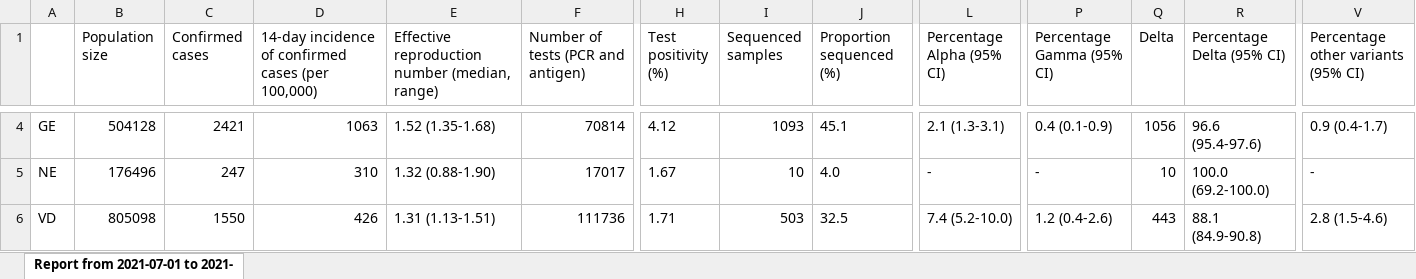
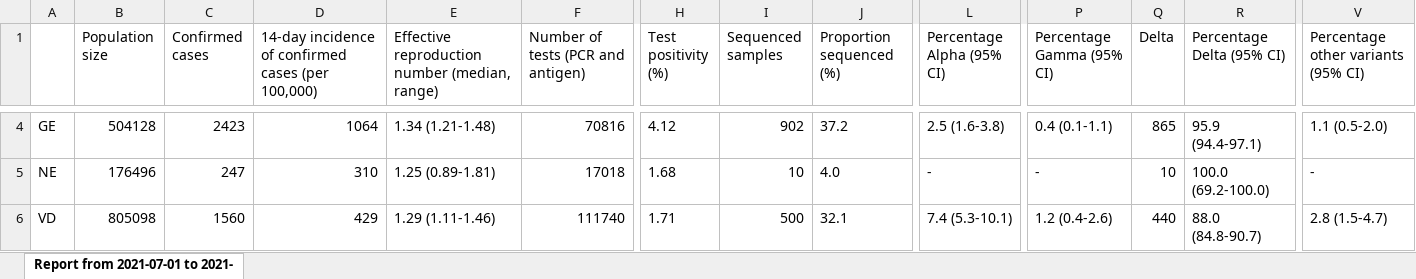
Before and after one commit to CovSeqCH/SequencingStats_and_Variants, an Excel workbook: tables/2021-07/sup_table_overview_Jul.xlsx, sheet Report from 2021-07-01 to 2021-, drawn as a sheet; only a part is shown, gaps mark what is left out; values as stored, in another font and other column widths than the file's, no borders; the diff covers the shown part only; the diff names each change by its address in the sheet, - before the commit and + after, or states it on an @@ line.

Commit message:
for the report of July

```diff
--- a/tables/2021-07/sup_table_overview_Jul.xlsx (sheet Report from 2021-07-01 to 2021-)
+++ b/tables/2021-07/sup_table_overview_Jul.xlsx (sheet Report from 2021-07-01 to 2021-)
-C4 (Confirmed cases): 2421
+C4 (Confirmed cases): 2423
-D4: 1063
+D4: 1064
-E4: 1.52 (1.35-1.68)
+E4: 1.34 (1.21-1.48)
-F4: 70814
+F4: 70816
-I4 (Sequenced samples): 1093
+I4 (Sequenced samples): 902
-J4 (Proportion sequenced (%)): 45.1
+J4 (Proportion sequenced (%)): 37.2
-L4 (Percentage Alpha (95% CI)): 2.1 (1.3-3.1)
+L4 (Percentage Alpha (95% CI)): 2.5 (1.6-3.8)
-P4 (Percentage Gamma (95% CI)): 0.4 (0.1-0.9)
+P4 (Percentage Gamma (95% CI)): 0.4 (0.1-1.1)
-Q4 (Delta): 1056
+Q4 (Delta): 865
-R4 (Percentage Delta (95% CI)): 96.6 (95.4-97.6)
+R4 (Percentage Delta (95% CI)): 95.9 (94.4-97.1)
-V4: 0.9 (0.4-1.7)
+V4: 1.1 (0.5-2.0)
-E5: 1.32 (0.88-1.90)
+E5: 1.25 (0.89-1.81)
-F5: 17017
+F5: 17018
-H5 (Test positivity (%)): 1.67
+H5 (Test positivity (%)): 1.68
-C6 (Confirmed cases): 1550
+C6 (Confirmed cases): 1560
-D6: 426
+D6: 429
-E6: 1.31 (1.13-1.51)
+E6: 1.29 (1.11-1.46)
-F6: 111736
+F6: 111740
-I6 (Sequenced samples): 503
+I6 (Sequenced samples): 500
-J6 (Proportion sequenced (%)): 32.5
+J6 (Proportion sequenced (%)): 32.1
-L6 (Percentage Alpha (95% CI)): 7.4 (5.2-10.0)
+L6 (Percentage Alpha (95% CI)): 7.4 (5.3-10.1)
-Q6 (Delta): 443
+Q6 (Delta): 440
-R6 (Percentage Delta (95% CI)): 88.1 (84.9-90.8)
+R6 (Percentage Delta (95% CI)): 88.0 (84.8-90.7)
-V6: 2.8 (1.5-4.6)
+V6: 2.8 (1.5-4.7)
```
Also changed, not shown: 120 edited cells elsewhere in this sheet, 3 other files.
